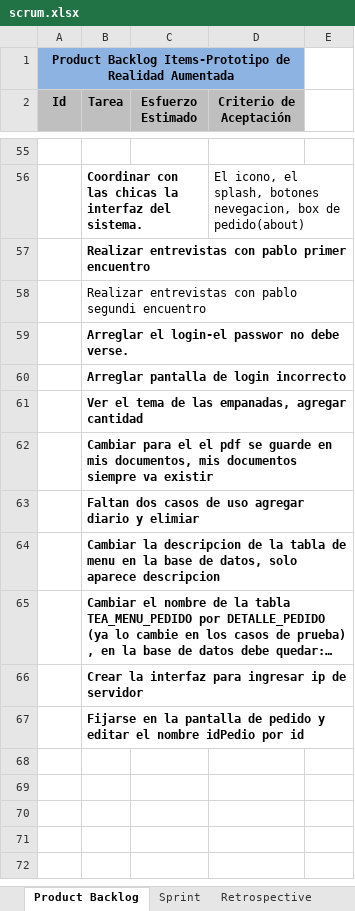
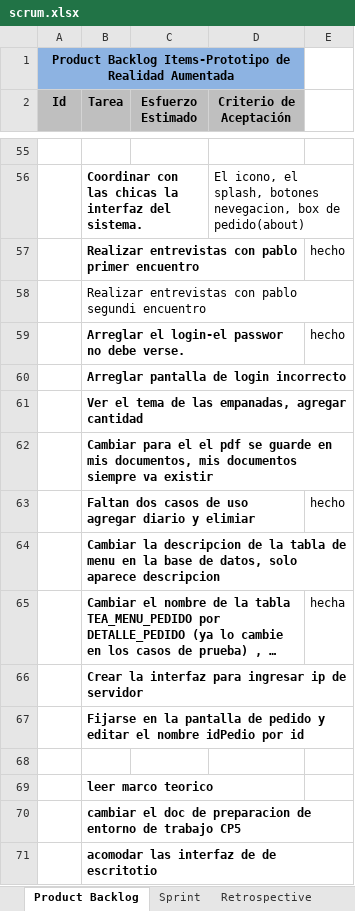
Before and after one commit to carrizofm2010/unjutesis, an Excel workbook: Documentacion/scrum.xlsx, sheet Product Backlog, drawn as a sheet; only a part is shown, gaps mark what is left out; long unchanged cells end in …; values as stored, in another font and other column widths than the file's, no borders; the diff names each change by its address in the sheet, - before the commit and + after, or states it on an @@ line.

Commit message:
agregadas tareas al scrum.xlsx

```diff
--- a/Documentacion/scrum.xlsx (sheet Product Backlog)
+++ b/Documentacion/scrum.xlsx (sheet Product Backlog)
-E57: (empty)
+E57: hecho
-E59: (empty)
+E59: hecho
-E63: (empty)
+E63: hecho
-E65: (empty)
+E65: hecha
+row 68: (empty)
+row 69:  | leer marco teorico
+row 70:  | cambiar el doc de preparacion de entorno de trabajo CP5
+row 71:  | acomodar las interfaz de de escritotio
```
